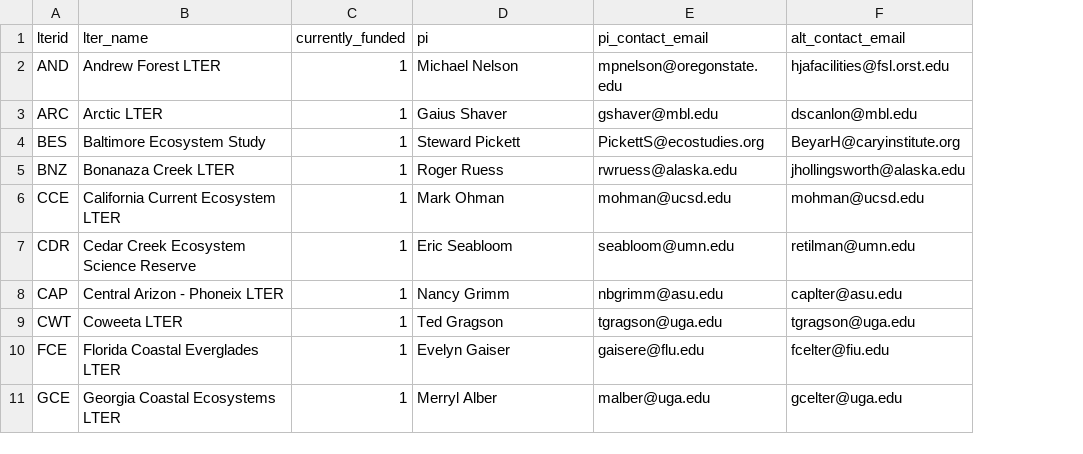
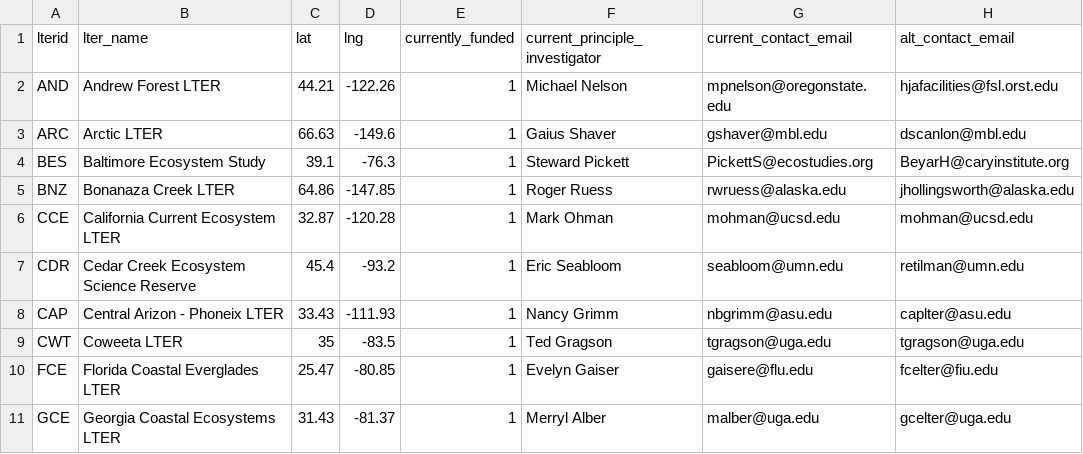
Before and after one commit to bibsian/database-development, a CSV file: db/lter_table_test.csv, drawn as a sheet; only a part is shown; addresses are those after the commit; the diff names each change by its address in the sheet, - before the commit and + after, or states it on an @@ line.

Commit message:
Updated testing data to start constructing version 3 of program and database

```diff
--- a/db/lter_table_test.csv
+++ b/db/lter_table_test.csv
+column C (lat), rows 2-11: 44.21 | 66.63 | 39.1 | 64.86 | 32.87 | 45.4 | 33.43 | 35 | 25.47 | 31.43
+column D (lng), rows 2-11: -122.26 | -149.6 | -76.3 | -147.85 | -120.28 | -93.2 | -111.93 | -83.5 | -80.85 | -81.37
-F1: pi
+F1: current_principle_investigator
-G1: pi_contact_email
+G1: current_contact_email
```
Also changed, not shown: 20 other files.
